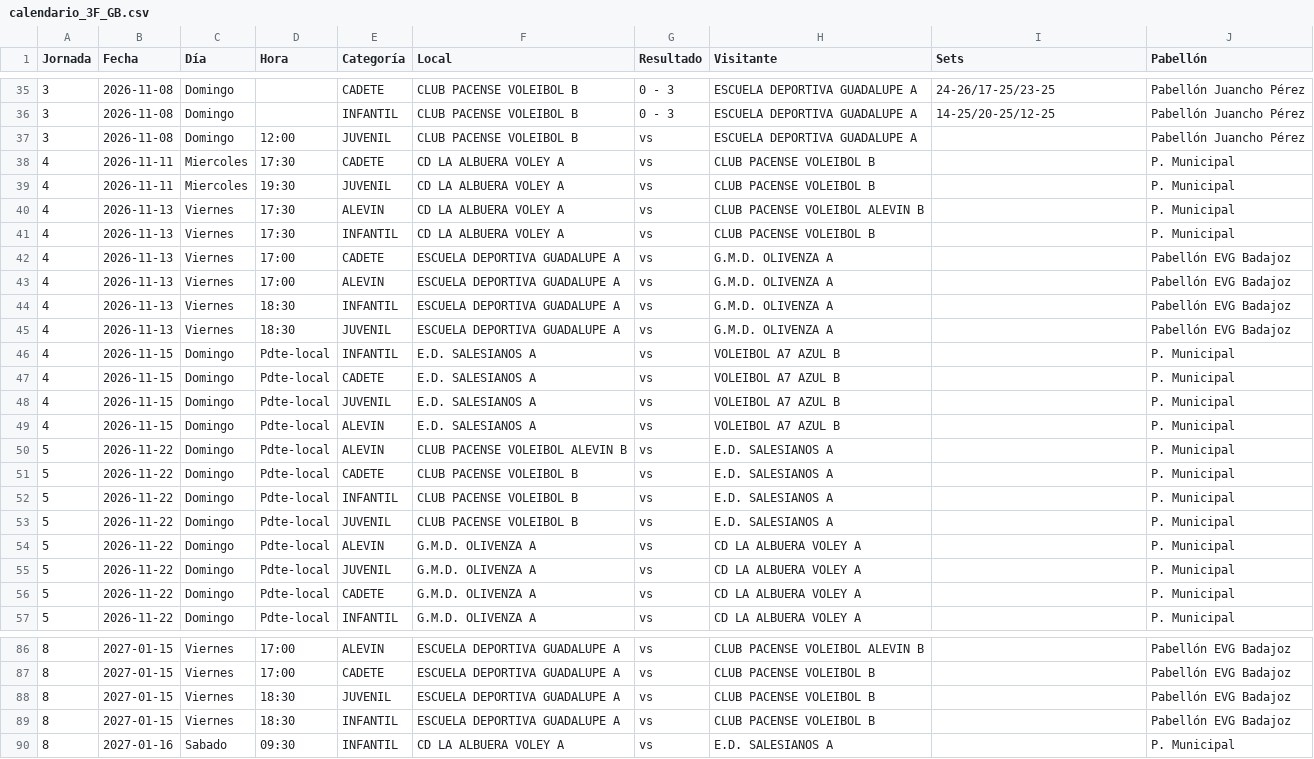
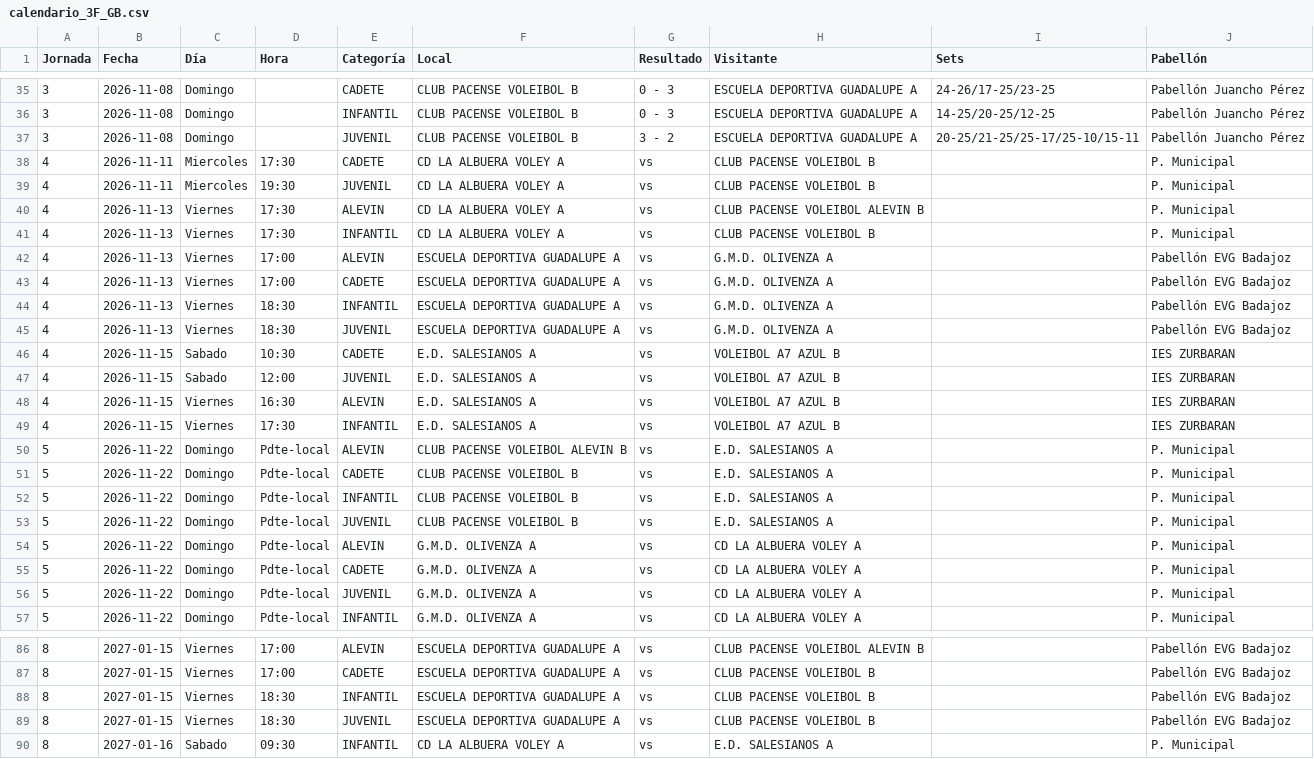
Before and after one commit to kapi21/marcador-voley, a CSV file: calendario/calendario_3F_GB.csv, drawn as a sheet; only a part is shown, gaps mark what is left out.

```diff
--- a/calendario/calendario_3F_GB.csv
+++ b/calendario/calendario_3F_GB.csv
@@ -36,3 +36,3 @@
 3;2026-11-08;Domingo;;INFANTIL;CLUB PACENSE VOLEIBOL B;0 - 3;ESCUELA DEPORTIVA GUADALUPE A;14-25/20-25/12-25;Pabellón Juancho Pérez
-3;2026-11-08;Domingo;12:00;JUVENIL;CLUB PACENSE VOLEIBOL B;vs;ESCUELA DEPORTIVA GUADALUPE A;;Pabellón Juancho Pérez
+3;2026-11-08;Domingo;;JUVENIL;CLUB PACENSE VOLEIBOL B;3 - 2;ESCUELA DEPORTIVA GUADALUPE A;20-25/21-25/25-17/25-10/15-11;Pabellón Juancho Pérez
 4;2026-11-11;Miercoles;17:30;CADETE;CD LA ALBUERA VOLEY A;vs;CLUB PACENSE VOLEIBOL B;;P. Municipal
@@ -41,10 +41,10 @@
 4;2026-11-13;Viernes;17:30;INFANTIL;CD LA ALBUERA VOLEY A;vs;CLUB PACENSE VOLEIBOL B;;P. Municipal
+4;2026-11-13;Viernes;17:00;ALEVIN;ESCUELA DEPORTIVA GUADALUPE A;vs;G.M.D. OLIVENZA A;;Pabellón EVG Badajoz
 4;2026-11-13;Viernes;17:00;CADETE;ESCUELA DEPORTIVA GUADALUPE A;vs;G.M.D. OLIVENZA A;;Pabellón EVG Badajoz
-4;2026-11-13;Viernes;17:00;ALEVIN;ESCUELA DEPORTIVA GUADALUPE A;vs;G.M.D. OLIVENZA A;;Pabellón EVG Badajoz
 4;2026-11-13;Viernes;18:30;INFANTIL;ESCUELA DEPORTIVA GUADALUPE A;vs;G.M.D. OLIVENZA A;;Pabellón EVG Badajoz
 4;2026-11-13;Viernes;18:30;JUVENIL;ESCUELA DEPORTIVA GUADALUPE A;vs;G.M.D. OLIVENZA A;;Pabellón EVG Badajoz
-4;2026-11-15;Domingo;Pdte-local;INFANTIL;E.D. SALESIANOS A;vs;VOLEIBOL A7 AZUL B;;P. Municipal
-4;2026-11-15;Domingo;Pdte-local;CADETE;E.D. SALESIANOS A;vs;VOLEIBOL A7 AZUL B;;P. Municipal
-4;2026-11-15;Domingo;Pdte-local;JUVENIL;E.D. SALESIANOS A;vs;VOLEIBOL A7 AZUL B;;P. Municipal
-4;2026-11-15;Domingo;Pdte-local;ALEVIN;E.D. SALESIANOS A;vs;VOLEIBOL A7 AZUL B;;P. Municipal
+4;2026-11-15;Sabado;10:30;CADETE;E.D. SALESIANOS A;vs;VOLEIBOL A7 AZUL B;;IES ZURBARAN
+4;2026-11-15;Sabado;12:00;JUVENIL;E.D. SALESIANOS A;vs;VOLEIBOL A7 AZUL B;;IES ZURBARAN
+4;2026-11-15;Viernes;16:30;ALEVIN;E.D. SALESIANOS A;vs;VOLEIBOL A7 AZUL B;;IES ZURBARAN
+4;2026-11-15;Viernes;17:30;INFANTIL;E.D. SALESIANOS A;vs;VOLEIBOL A7 AZUL B;;IES ZURBARAN
 5;2026-11-22;Domingo;Pdte-local;ALEVIN;CLUB PACENSE VOLEIBOL ALEVIN B;vs;E.D. SALESIANOS A;;P. Municipal
@@ -54,4 +54,4 @@
 5;2026-11-22;Domingo;Pdte-local;ALEVIN;G.M.D. OLIVENZA A;vs;CD LA ALBUERA VOLEY A;;P. Municipal
+5;2026-11-22;Domingo;Pdte-local;CADETE;G.M.D. OLIVENZA A;vs;CD LA ALBUERA VOLEY A;;P. Municipal
 5;2026-11-22;Domingo;Pdte-local;JUVENIL;G.M.D. OLIVENZA A;vs;CD LA ALBUERA VOLEY A;;P. Municipal
-5;2026-11-22;Domingo;Pdte-local;CADETE;G.M.D. OLIVENZA A;vs;CD LA ALBUERA VOLEY A;;P. Municipal
 5;2026-11-22;Domingo;Pdte-local;INFANTIL;G.M.D. OLIVENZA A;vs;CD LA ALBUERA VOLEY A;;P. Municipal
@@ -87,4 +87,4 @@
 8;2027-01-15;Viernes;17:00;CADETE;ESCUELA DEPORTIVA GUADALUPE A;vs;CLUB PACENSE VOLEIBOL B;;Pabellón EVG Badajoz
+8;2027-01-15;Viernes;18:30;INFANTIL;ESCUELA DEPORTIVA GUADALUPE A;vs;CLUB PACENSE VOLEIBOL B;;Pabellón EVG Badajoz
 8;2027-01-15;Viernes;18:30;JUVENIL;ESCUELA DEPORTIVA GUADALUPE A;vs;CLUB PACENSE VOLEIBOL B;;Pabellón EVG Badajoz
-8;2027-01-15;Viernes;18:30;INFANTIL;ESCUELA DEPORTIVA GUADALUPE A;vs;CLUB PACENSE VOLEIBOL B;;Pabellón EVG Badajoz
 8;2027-01-16;Sabado;09:30;INFANTIL;CD LA ALBUERA VOLEY A;vs;E.D. SALESIANOS A;;P. Municipal
```
Also changed, not shown: 3 other files.
